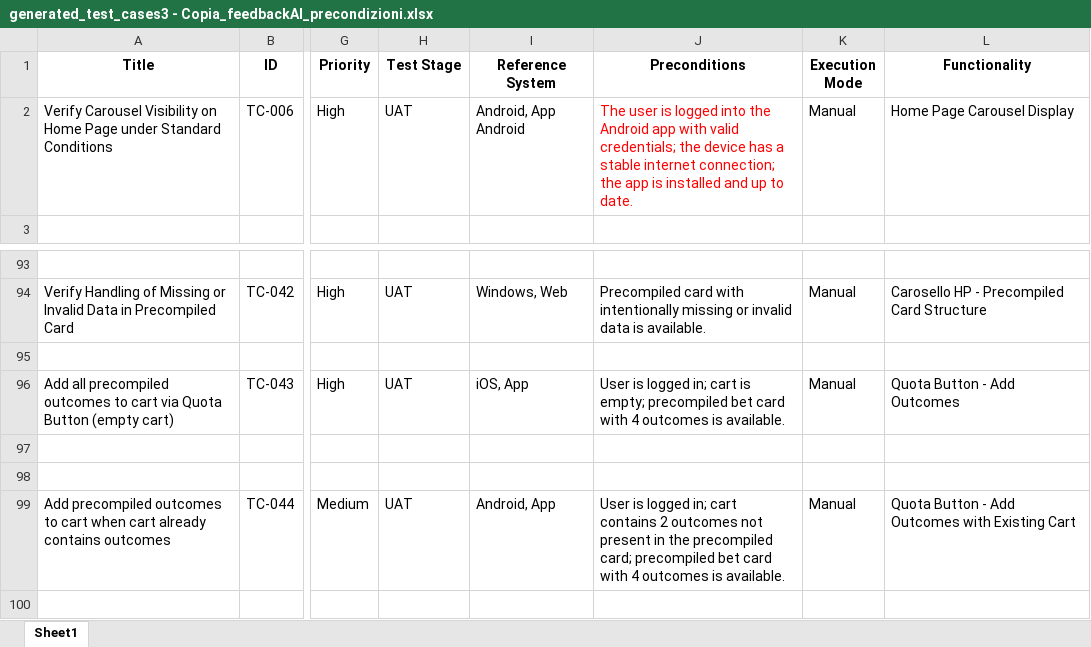
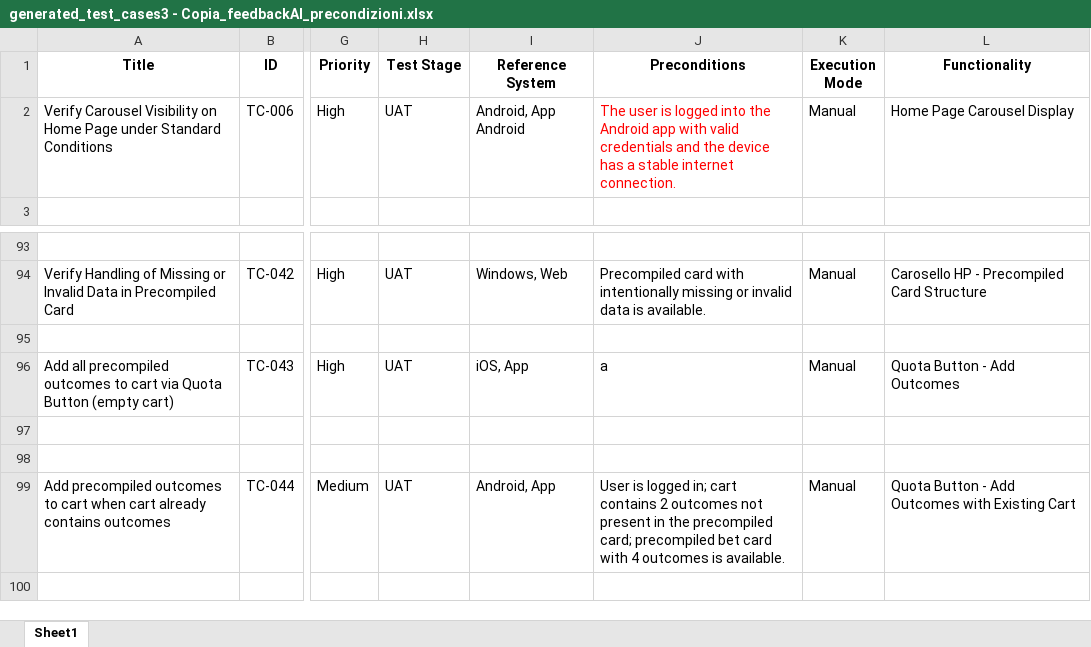
Before and after one commit to PyJess/Sisal, an Excel workbook: input/generated_test_cases3 - Copia_feedbackAI_precondizioni.xlsx, sheet Sheet1, drawn as a sheet; only a part is shown, gaps mark what is left out; values as stored, in another font and other column widths than the file's, no borders; the diff covers the shown part only; the diff names each change by its address in the sheet, - before the commit and + after, or states it on an @@ line.

```diff
--- a/input/generated_test_cases3 - Copia_feedbackAI_precondizioni.xlsx (sheet Sheet1)
+++ b/input/generated_test_cases3 - Copia_feedbackAI_precondizioni.xlsx (sheet Sheet1)
-J2 (Preconditions): …with valid credentials; the device has a stable internet connection; the app is installed and up to date.
+J2 (Preconditions): …with valid credentials and the device has a stable internet connection.
-J96 (Preconditions): User is logged in; cart is empty; precompiled bet card with 4 outcomes is available.
+J96 (Preconditions): a
```
Also changed, not shown: 6 edited cells and cell formats elsewhere in this sheet, input/generated_test_cases3_label_rimosse_feedbackAI_requisiti.xlsx, outputs/copertura_progettazione_feedbackAI.xlsx, 7 other files.
